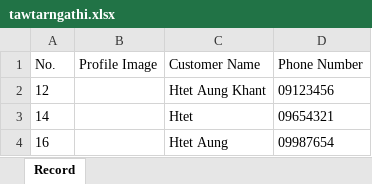
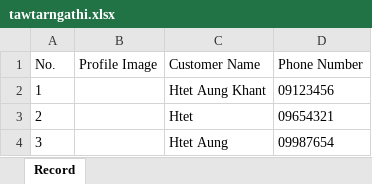
Before and after one commit to HtetAungKhant23/SendEmailWithNestjs, an Excel workbook: uploads/tawtarngathi.xlsx, sheet Record, drawn as a sheet; values as stored, in another font and other column widths than the file's, no borders; charts and pictures not drawn; the diff names each change by its address in the sheet, - before the commit and + after, or states it on an @@ line.

```diff
--- a/uploads/tawtarngathi.xlsx (sheet Record)
+++ b/uploads/tawtarngathi.xlsx (sheet Record)
-A2 (No.): 12
+A2 (No.): 1
-A3 (No.): 14
+A3 (No.): 2
-A4 (No.): 16
+A4 (No.): 3
```
Also changed, not shown: charts or pictures, 1 other file.
